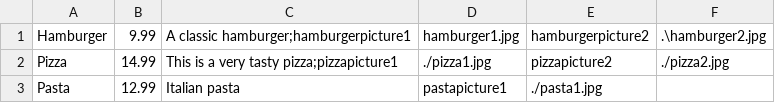
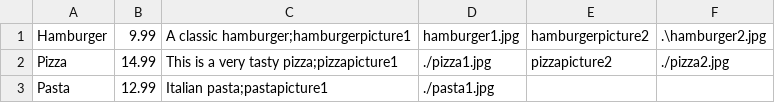
Before and after one commit to Zippo00/GET-Food, a CSV file: example_data/example_data.csv, drawn as a sheet.

```diff
--- a/example_data/example_data.csv
+++ b/example_data/example_data.csv
@@ -2,2 +2,2 @@ Hamburger,9.99,A classic hamburger;hamburgerpicture1,hamburger1.jpg,hamburgerpic
 Pizza,14.99,This is a very tasty pizza;pizzapicture1,./pizza1.jpg,pizzapicture2,./pizza2.jpg
-Pasta,12.99,Italian pasta,pastapicture1,./pasta1.jpg
+Pasta,12.99,Italian pasta;pastapicture1,./pasta1.jpg
```
Also changed, not shown: 2 other files.
